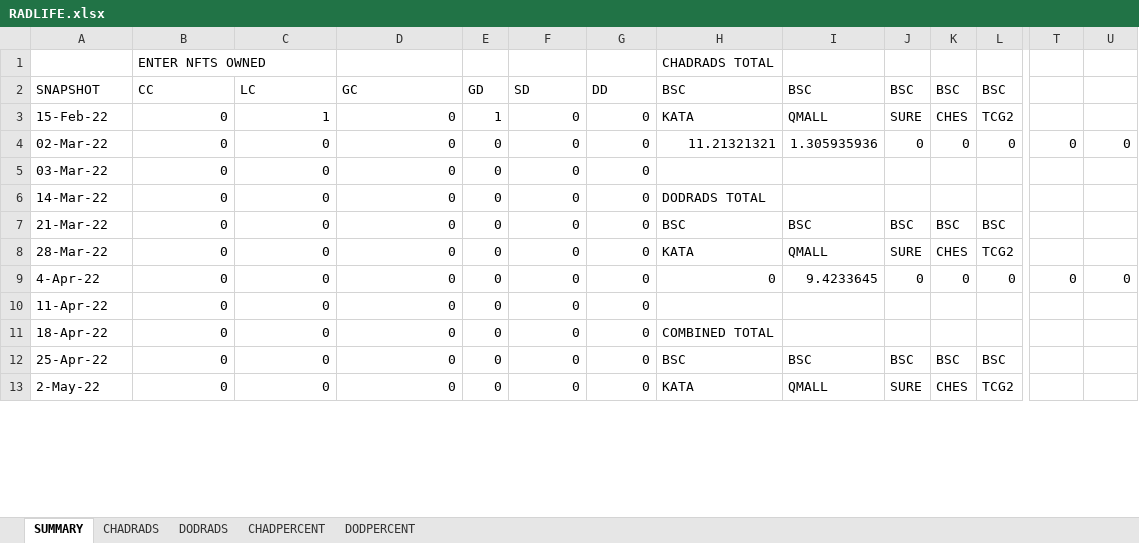
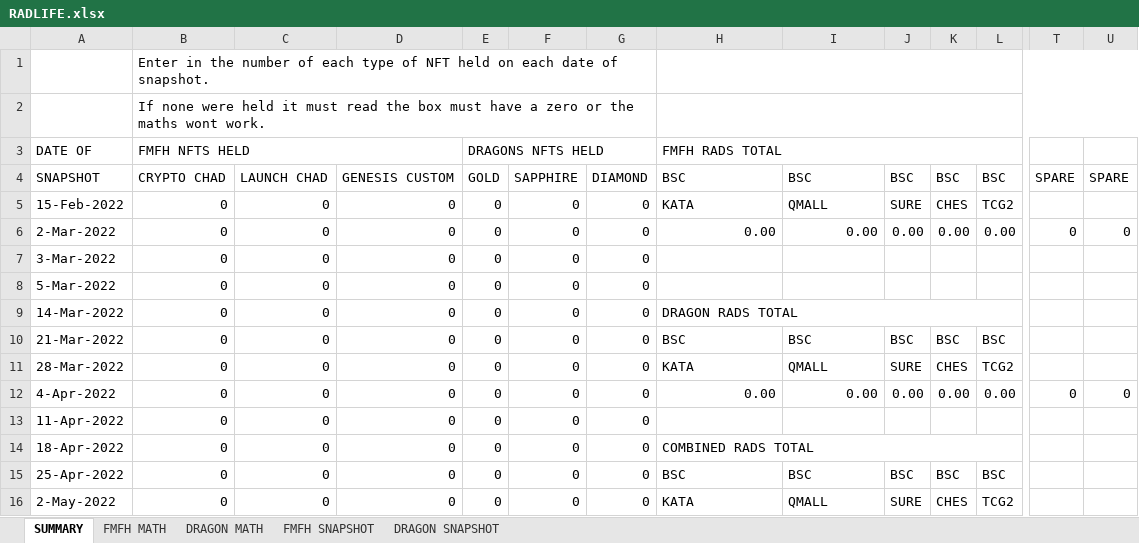
Before and after one commit to TheEmptyTaco/RADLIFE, an Excel workbook: RADLIFE.xlsx, sheet SUMMARY, drawn as a sheet; only a part is shown, gaps mark what is left out; values as stored, in another font and other column widths than the file's, no cell formats; charts and pictures and conditional formats and table styles not drawn; removed rows and columns are numbered as before the commit, all else as after; rows hold the shown columns only; the diff covers the shown part only; the diff names each change by its address in the sheet, - before the commit and + after, or states it on an @@ line.

```diff
--- a/RADLIFE.xlsx (sheet SUMMARY)
+++ b/RADLIFE.xlsx (sheet SUMMARY)
-sheet tab: CHADRADS
+sheet tab: FMFH MATH
-sheet tab: DODRADS
+sheet tab: DRAGON MATH
-sheet tab: CHADPERCENT
+sheet tab: FMFH SNAPSHOT
-sheet tab: DODPERCENT
+sheet tab: DRAGON SNAPSHOT
-row 1:  | ENTER NFTS OWNED |  |  |  |  |  | CHADRADS TOTAL
+row 1:  | Enter in the number of each type of NFT held on each date of snapshot.
+row 2:  | If none were held it must read the box must have a zero or the maths wont work.
+row 3: DATE OF | FMFH NFTS HELD |  |  | DRAGONS NFTS HELD |  |  | FMFH RADS TOTAL
-B4: CC
+B4: CRYPTO CHAD
-C4: LC
+C4: LAUNCH CHAD
-D4: GC
+D4: GENESIS CUSTOM
-E4: GD
+E4: GOLD
-F4: SD
+F4: SAPPHIRE
-G4: DD
+G4: DIAMOND
-T4: (empty)
+T4: SPARE
-U4: (empty)
+U4: SPARE
-A5: 15-Feb-22
+A5: 15-Feb-2022
-C5: 1
+C5: 0
-E5: 1
+E5: 0
-row 4: 02-Mar-22 | 0 | 0 | 0 | 0 | 0 | 0 | 11.21321321 | 1.305935936 | 0 | 0 | 0 | 0 | 0
+row 6: 2-Mar-2022 | 0 | 0 | 0 | 0 | 0 | 0 | 0.00 | 0.00 | 0.00 | 0.00 | 0.00 | 0 | 0
-A7: 03-Mar-22
+A7: 3-Mar-2022
+row 8: 5-Mar-2022 | 0 | 0 | 0 | 0 | 0 | 0
-A9: 14-Mar-22
+A9: 14-Mar-2022
-H9: DODRADS TOTAL
+H9: DRAGON RADS TOTAL
+H9:N9 merged
-A10: 21-Mar-22
+A10: 21-Mar-2022
-A11: 28-Mar-22
+A11: 28-Mar-2022
-row 9: 4-Apr-22 | 0 | 0 | 0 | 0 | 0 | 0 | 0 | 9.4233645 | 0 | 0 | 0 | 0 | 0
+row 12: 4-Apr-2022 | 0 | 0 | 0 | 0 | 0 | 0 | 0.00 | 0.00 | 0.00 | 0.00 | 0.00 | 0 | 0
-A13: 11-Apr-22
+A13: 11-Apr-2022
-A14: 18-Apr-22
+A14: 18-Apr-2022
-H14: COMBINED TOTAL
+H14: COMBINED RADS TOTAL
+H14:N14 merged
-A15: 25-Apr-22
+A15: 25-Apr-2022
-A16: 2-May-22
+A16: 2-May-2022
```
Also changed, not shown: other rows of this sheet, sheet DRAGON MATH, sheet FMFH MATH, sheet FMFH SNAPSHOT, sheet DRAGON SNAPSHOT, cell formats, formulas that keep their value, 1 other file.
